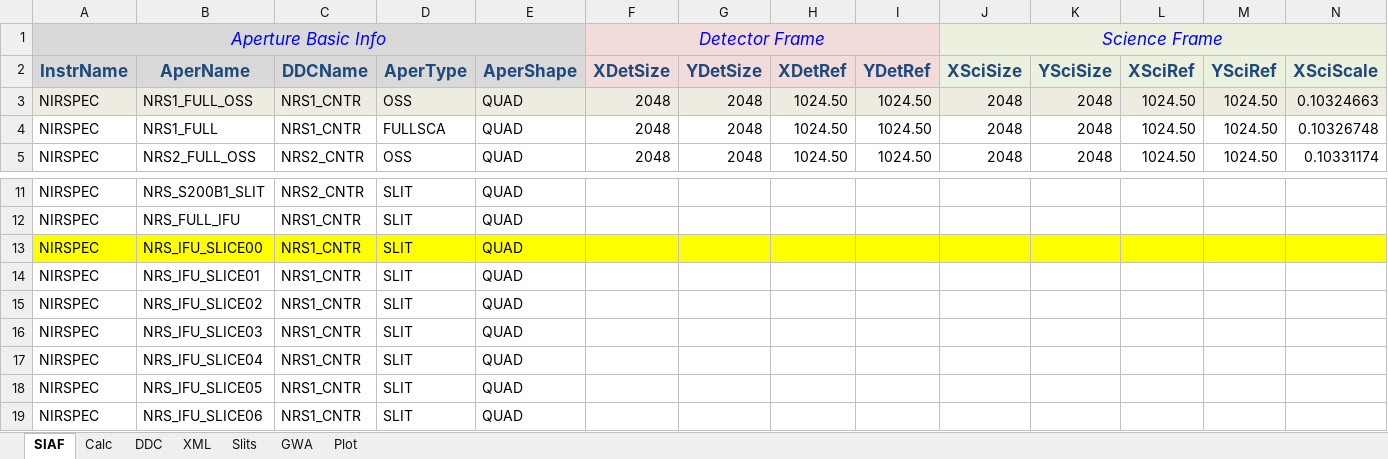
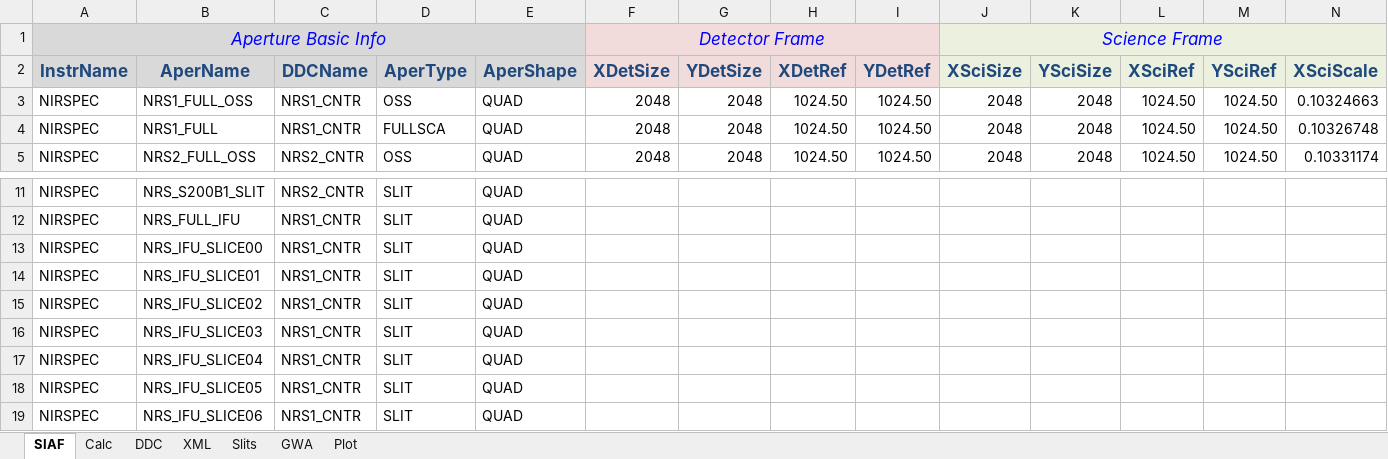
Before and after one commit to spacetelescope/pysiaf, an Excel workbook: pysiaf/prd_data/JWST/PRDOPSSOC-H-014/SIAFXML/Excel/NIRSpec_SIAF.xlsx, sheet SIAF, drawn as a sheet; only a part is shown, gaps mark what is left out; values as stored, in another font and other column widths than the file's, no borders; the diff covers the shown part only; the diff names each change by its address in the sheet, - before the commit and + after, or states it on an @@ line.

```diff
--- a/pysiaf/prd_data/JWST/PRDOPSSOC-H-014/SIAFXML/Excel/NIRSpec_SIAF.xlsx (sheet SIAF)
+++ b/pysiaf/prd_data/JWST/PRDOPSSOC-H-014/SIAFXML/Excel/NIRSpec_SIAF.xlsx (sheet SIAF)
-A3:N3 fill: #EEECE1
+A3:N3 fill: none
-A13:N13 fill: #FFFF00
+A13:N13 fill: none
```
Also changed, not shown: cell formats elsewhere in this sheet, sheet Calc, charts or pictures, pysiaf/prd_data/JWST/PRDOPSSOC-H-014/SIAFXML/Excel/FGS_SIAF.xlsx, pysiaf/prd_data/JWST/PRDOPSSOC-H-014/SIAFXML/Excel/MIRI_SIAF.xlsx, 41 other files.
